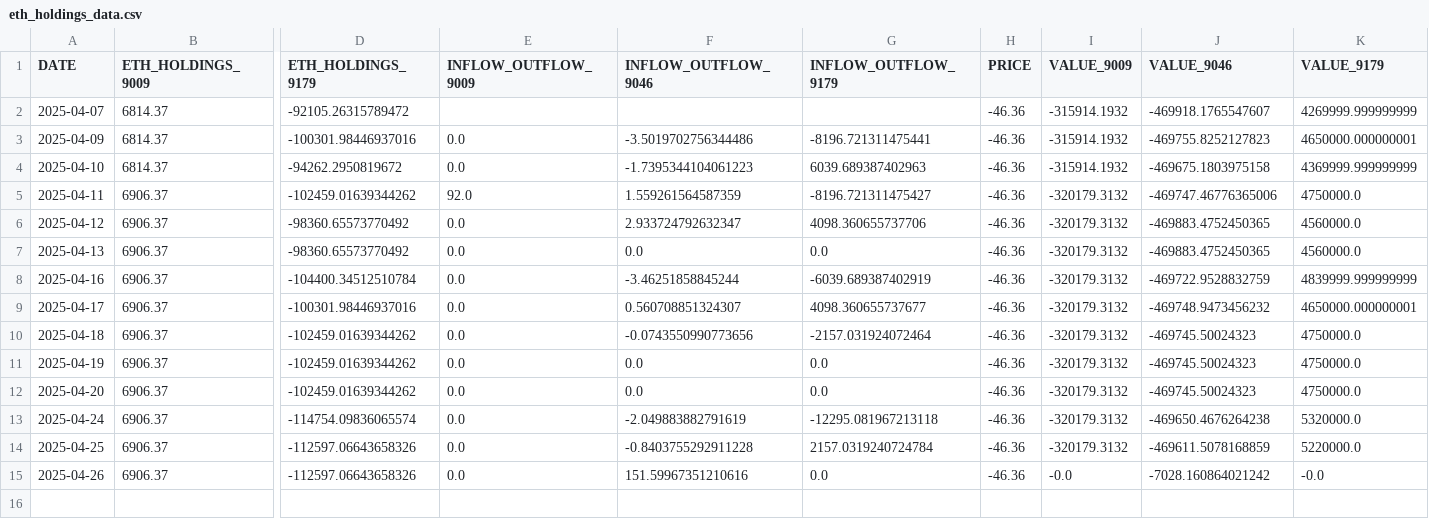
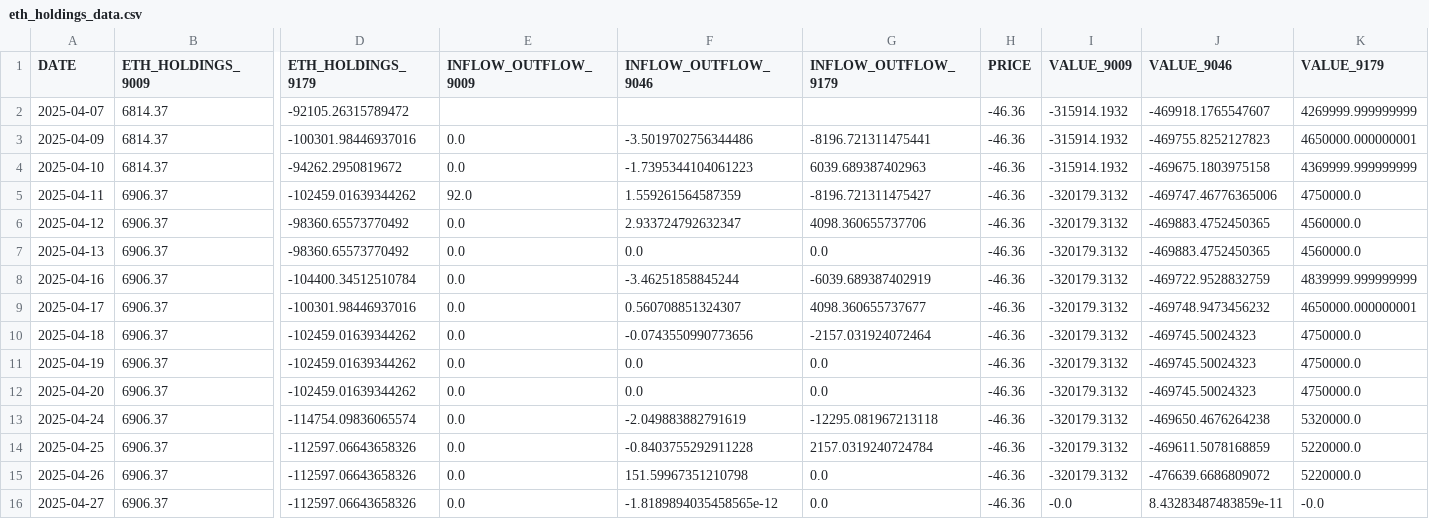
Before and after one commit to chamadihimaya/HKEX_ETH_HOLDINGS, a CSV file: eth_holdings_data.csv, drawn as a sheet; only a part is shown, gaps mark what is left out; rows hold the shown columns only; the diff names each change by its address in the sheet, - before the commit and + after, or states it on an @@ line.

```diff
--- a/eth_holdings_data.csv
+++ b/eth_holdings_data.csv
-F15 (INFLOW_OUTFLOW_9046): 151.59967351210616
+F15 (INFLOW_OUTFLOW_9046): 151.59967351210798
-I15 (VALUE_9009): -0.0
+I15 (VALUE_9009): -320179.3132
-J15 (VALUE_9046): -7028.160864021242
+J15 (VALUE_9046): -476639.6686809072
-K15 (VALUE_9179): -0.0
+K15 (VALUE_9179): 5220000.0
+row 16: 2025-04-27 | 6906.37 | -112597.06643658326 | 0.0 | -1.8189894035458565e-12 | 0.0 | -46.36 | -0.0 | 8.43283487483859e-11 | -0.0
```
